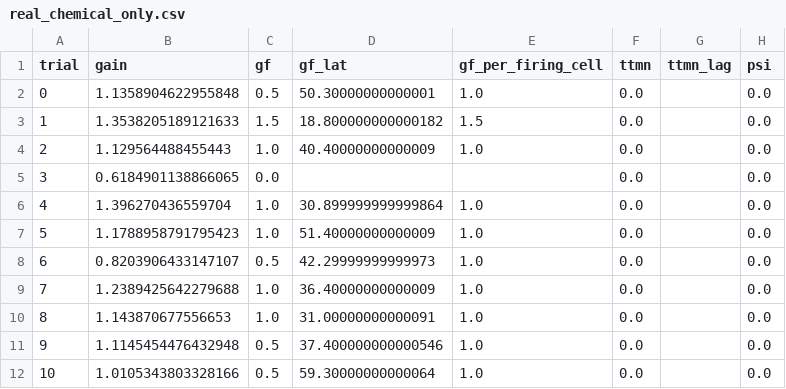
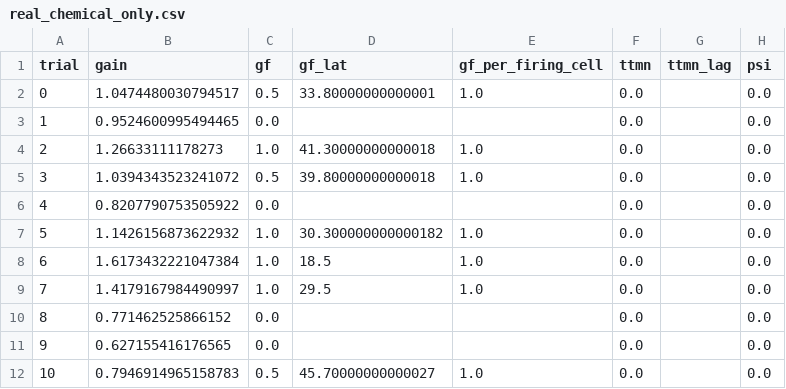
Before and after one commit to IONOFIELD/FLY, a CSV file: results/gf_escape/real_chemical_only.csv, drawn as a sheet; only a part is shown; the diff covers the shown part only.

```diff
--- a/results/gf_escape/real_chemical_only.csv
+++ b/results/gf_escape/real_chemical_only.csv
@@ -1,12 +1,12 @@
 trial,gain,gf,gf_lat,gf_per_firing_cell,ttmn,ttmn_lag,psi
-0,1.1358904622955848,0.5,50.30000000000001,1.0,0.0,,0.0
-1,1.3538205189121633,1.5,18.800000000000182,1.5,0.0,,0.0
-2,1.129564488455443,1.0,40.40000000000009,1.0,0.0,,0.0
-3,0.6184901138866065,0.0,,,0.0,,0.0
-4,1.396270436559704,1.0,30.899999999999864,1.0,0.0,,0.0
-5,1.1788958791795423,1.0,51.40000000000009,1.0,0.0,,0.0
-6,0.8203906433147107,0.5,42.29999999999973,1.0,0.0,,0.0
-7,1.2389425642279688,1.0,36.40000000000009,1.0,0.0,,0.0
-8,1.143870677556653,1.0,31.00000000000091,1.0,0.0,,0.0
-9,1.1145454476432948,0.5,37.400000000000546,1.0,0.0,,0.0
-10,1.0105343803328166,0.5,59.30000000000064,1.0,0.0,,0.0
+0,1.0474480030794517,0.5,33.80000000000001,1.0,0.0,,0.0
+1,0.9524600995494465,0.0,,,0.0,,0.0
+2,1.26633111178273,1.0,41.30000000000018,1.0,0.0,,0.0
+3,1.0394343523241072,0.5,39.80000000000018,1.0,0.0,,0.0
+4,0.8207790753505922,0.0,,,0.0,,0.0
+5,1.1426156873622932,1.0,30.300000000000182,1.0,0.0,,0.0
+6,1.6173432221047384,1.0,18.5,1.0,0.0,,0.0
+7,1.4179167984490997,1.0,29.5,1.0,0.0,,0.0
+8,0.771462525866152,0.0,,,0.0,,0.0
+9,0.627155416176565,0.0,,,0.0,,0.0
+10,0.7946914965158783,0.5,45.70000000000027,1.0,0.0,,0.0
```
Also changed, not shown: 88 edited cells elsewhere in this file, results/gf_escape/real_electrical.csv, 10 other files.
